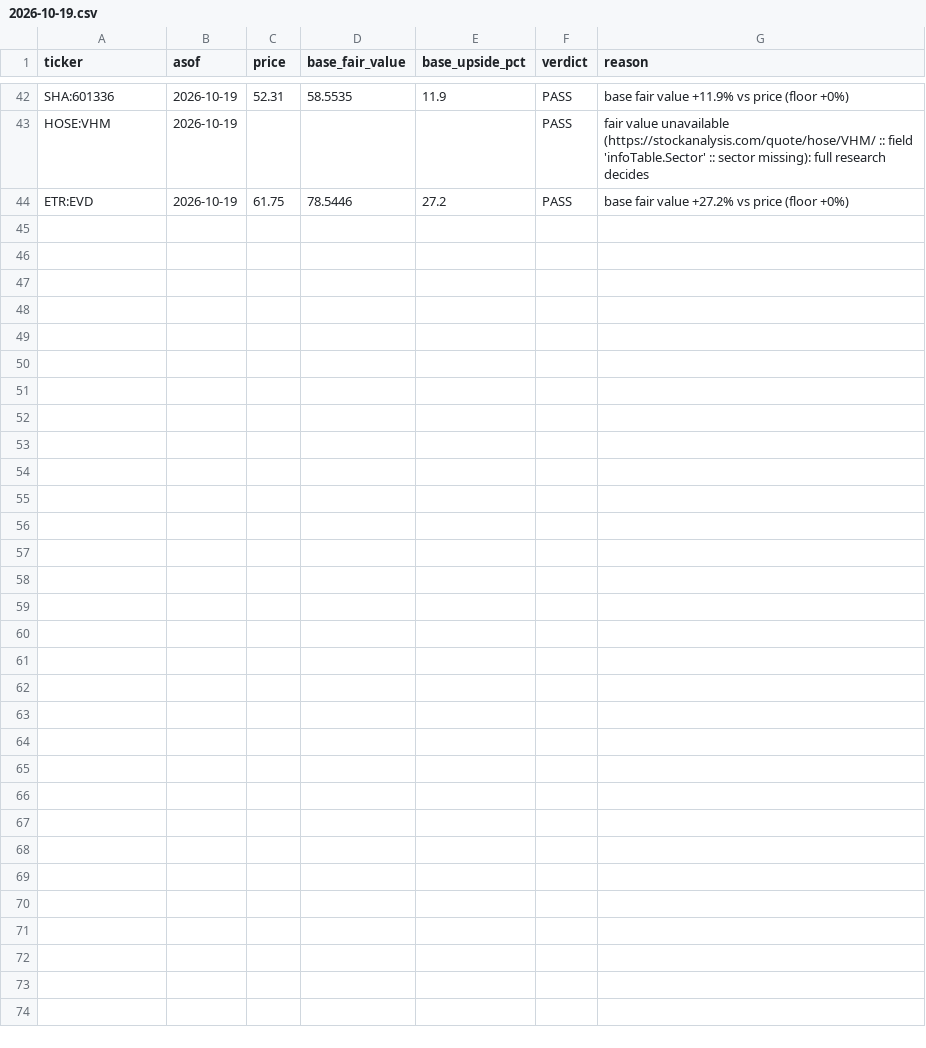
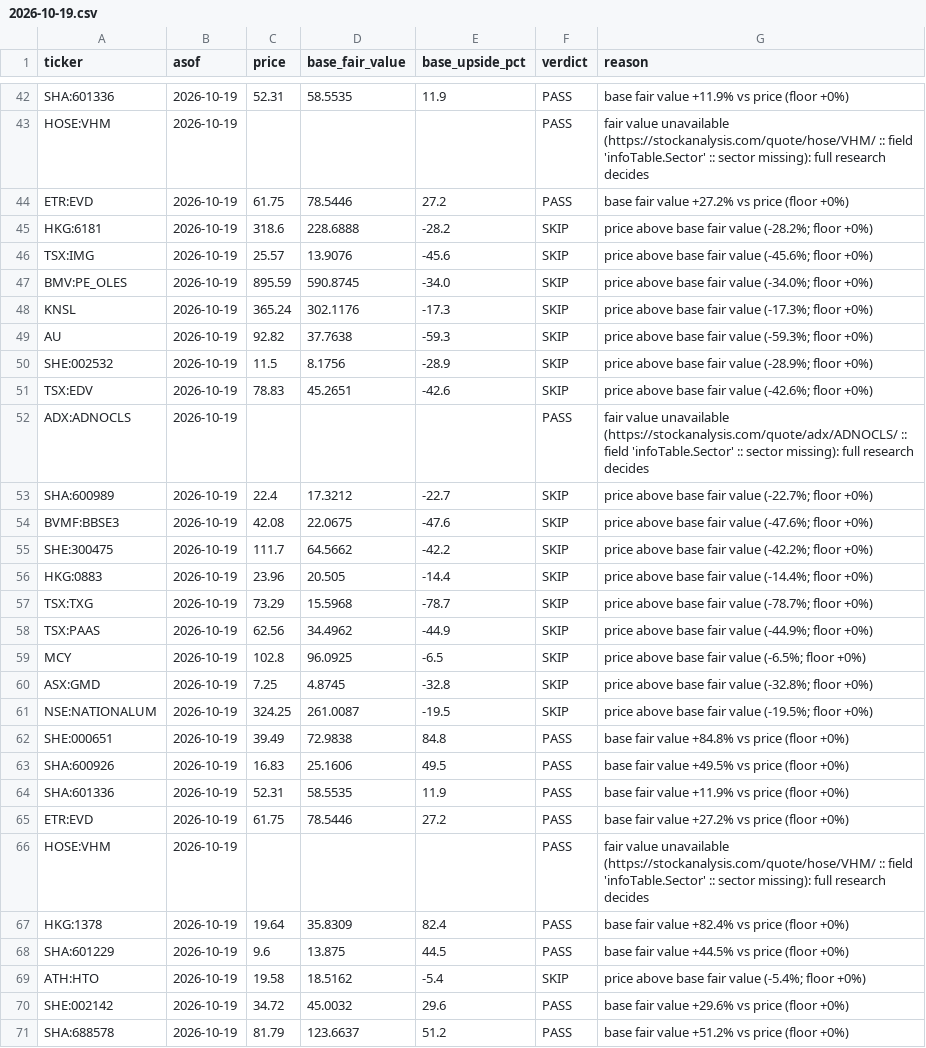
Before and after one commit to oskarajaspinall-cell/paper-portfolio, a CSV file: reports/prescreen/2026-10-19.csv, drawn as a sheet; only a part is shown, gaps mark what is left out.

```diff
--- a/reports/prescreen/2026-10-19.csv
+++ b/reports/prescreen/2026-10-19.csv
@@ -44 +44,28 @@ HOSE:VHM,2026-10-19,,,,PASS,fair value unavailable (https://stockanalysis.com/qu
 ETR:EVD,2026-10-19,61.75,78.5446,27.2,PASS,base fair value +27.2% vs price (floor +0%)
+HKG:6181,2026-10-19,318.6,228.6888,-28.2,SKIP,price above base fair value (-28.2%; floor +0%)
+TSX:IMG,2026-10-19,25.57,13.9076,-45.6,SKIP,price above base fair value (-45.6%; floor +0%)
+BMV:PE_OLES,2026-10-19,895.59,590.8745,-34.0,SKIP,price above base fair value (-34.0%; floor +0%)
+KNSL,2026-10-19,365.24,302.1176,-17.3,SKIP,price above base fair value (-17.3%; floor +0%)
+AU,2026-10-19,92.82,37.7638,-59.3,SKIP,price above base fair value (-59.3%; floor +0%)
+SHE:002532,2026-10-19,11.5,8.1756,-28.9,SKIP,price above base fair value (-28.9%; floor +0%)
+TSX:EDV,2026-10-19,78.83,45.2651,-42.6,SKIP,price above base fair value (-42.6%; floor +0%)
+ADX:ADNOCLS,2026-10-19,,,,PASS,fair value unavailable (https://stockanalysis.com/quote/adx/ADNOCLS/ :: field 'infoTable.Sector' :: sector missing): full research decides
+SHA:600989,2026-10-19,22.4,17.3212,-22.7,SKIP,price above base fair value (-22.7%; floor +0%)
+BVMF:BBSE3,2026-10-19,42.08,22.0675,-47.6,SKIP,price above base fair value (-47.6%; floor +0%)
+SHE:300475,2026-10-19,111.7,64.5662,-42.2,SKIP,price above base fair value (-42.2%; floor +0%)
+HKG:0883,2026-10-19,23.96,20.505,-14.4,SKIP,price above base fair value (-14.4%; floor +0%)
+TSX:TXG,2026-10-19,73.29,15.5968,-78.7,SKIP,price above base fair value (-78.7%; floor +0%)
+TSX:PAAS,2026-10-19,62.56,34.4962,-44.9,SKIP,price above base fair value (-44.9%; floor +0%)
+MCY,2026-10-19,102.8,96.0925,-6.5,SKIP,price above base fair value (-6.5%; floor +0%)
+ASX:GMD,2026-10-19,7.25,4.8745,-32.8,SKIP,price above base fair value (-32.8%; floor +0%)
+NSE:NATIONALUM,2026-10-19,324.25,261.0087,-19.5,SKIP,price above base fair value (-19.5%; floor +0%)
+SHE:000651,2026-10-19,39.49,72.9838,84.8,PASS,base fair value +84.8% vs price (floor +0%)
+SHA:600926,2026-10-19,16.83,25.1606,49.5,PASS,base fair value +49.5% vs price (floor +0%)
+SHA:601336,2026-10-19,52.31,58.5535,11.9,PASS,base fair value +11.9% vs price (floor +0%)
+ETR:EVD,2026-10-19,61.75,78.5446,27.2,PASS,base fair value +27.2% vs price (floor +0%)
+HOSE:VHM,2026-10-19,,,,PASS,fair value unavailable (https://stockanalysis.com/quote/hose/VHM/ :: field 'infoTable.Sector' :: sector missing): full research decides
+HKG:1378,2026-10-19,19.64,35.8309,82.4,PASS,base fair value +82.4% vs price (floor +0%)
+SHA:601229,2026-10-19,9.6,13.875,44.5,PASS,base fair value +44.5% vs price (floor +0%)
+ATH:HTO,2026-10-19,19.58,18.5162,-5.4,SKIP,price above base fair value (-5.4%; floor +0%)
+SHE:002142,2026-10-19,34.72,45.0032,29.6,PASS,base fair value +29.6% vs price (floor +0%)
+SHA:688578,2026-10-19,81.79,123.6637,51.2,PASS,base fair value +51.2% vs price (floor +0%)
```
Also changed, not shown: portfolio/decisions.csv, portfolio/entry_watch.csv, 44 other files.
